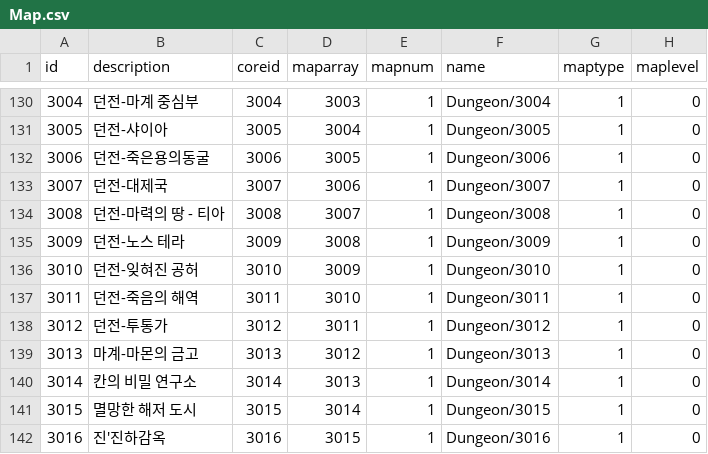
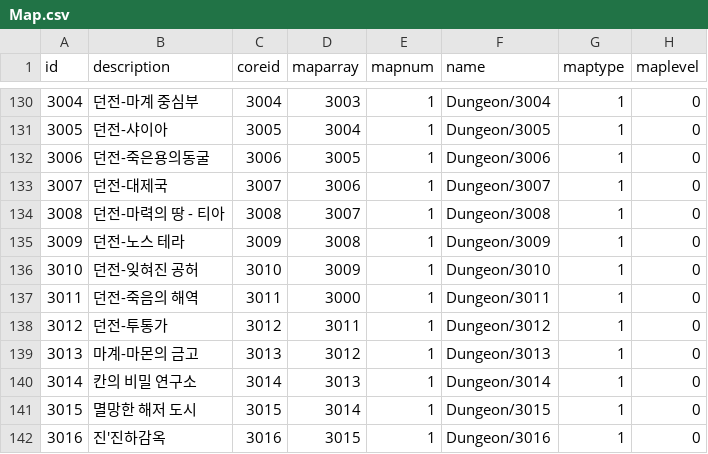
Before and after one commit to dlawnsghks45/RPGG2024, a CSV file: Assets/Resources/Csv/Map.csv, drawn as a sheet; only a part is shown, gaps mark what is left out; the diff names each change by its address in the sheet, - before the commit and + after, or states it on an @@ line.

```diff
--- a/Assets/Resources/Csv/Map.csv
+++ b/Assets/Resources/Csv/Map.csv
-D137 (maparray): 3010
+D137 (maparray): 3000
```
Also changed, not shown: Assets/Resources/Csv/MonDrop.csv, 30 other files.
